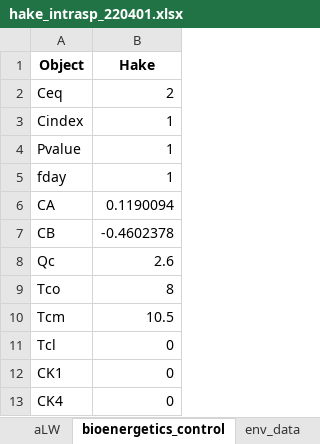
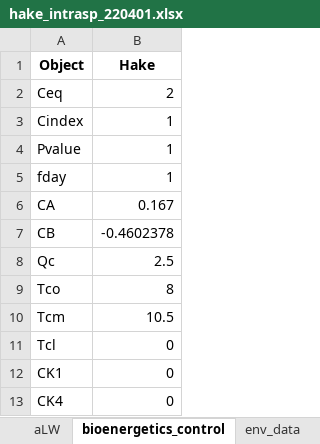
Before and after one commit to sowasser/hake-CEATTLE, an Excel workbook: data/hake_intrasp_220401.xlsx, sheet bioenergetics_control, drawn as a sheet; values as stored, in another font and other column widths than the file's, no borders; the diff names each change by its address in the sheet, - before the commit and + after, or states it on an @@ line.

Commit message:
Corrected bioenergetics parameters

```diff
--- a/data/hake_intrasp_220401.xlsx (sheet bioenergetics_control)
+++ b/data/hake_intrasp_220401.xlsx (sheet bioenergetics_control)
-B6 (Hake): 0.1190094
+B6 (Hake): 0.167
-B8 (Hake): 2.6
+B8 (Hake): 2.5
```
